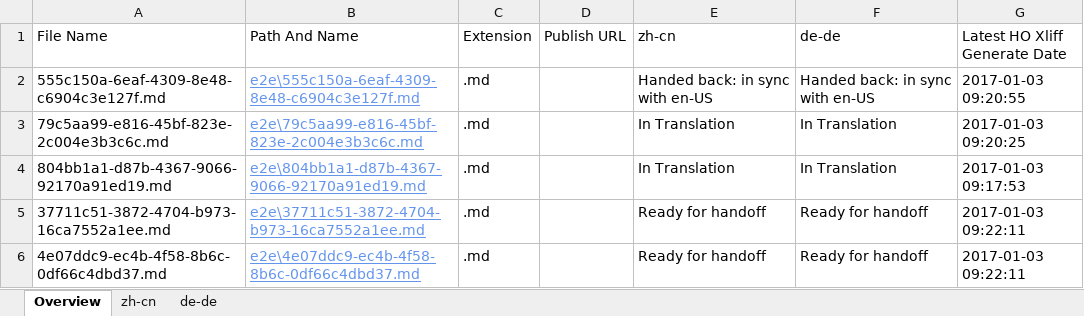
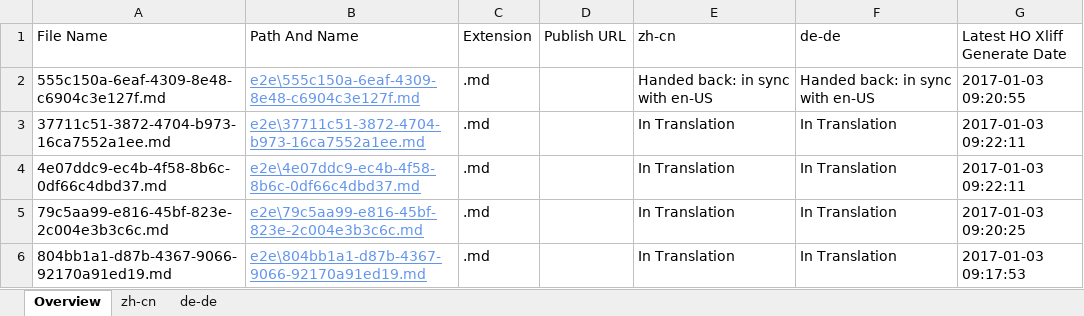
Before and after one commit to OpenLocalizationTestOrg/ol-test1-handback, an Excel workbook: ol-handback/OpenLocalizationTestOrg/ol-test1/ci/localization-status.xlsx, sheet Overview, drawn as a sheet; values as stored, in another font and other column widths than the file's, no borders; table styles not drawn; removed rows and columns are numbered as before the commit, all else as after; the diff names each change by its address in the sheet, - before the commit and + after, or states it on an @@ line.

```diff
--- a/ol-handback/OpenLocalizationTestOrg/ol-test1/ci/localization-status.xlsx (sheet Overview)
+++ b/ol-handback/OpenLocalizationTestOrg/ol-test1/ci/localization-status.xlsx (sheet Overview)
+row 3: 37711c51-3872-4704-b973-16ca7552a1ee.md | e2e\37711c51-3872-4704-b973-16ca7552a1ee.md | .md |  | In Translation | In Translation | 2017-01-03 09:22:11
+row 4: 4e07ddc9-ec4b-4f58-8b6c-0df66c4dbd37.md | e2e\4e07ddc9-ec4b-4f58-8b6c-0df66c4dbd37.md | .md |  | In Translation | In Translation | 2017-01-03 09:22:11
-row 5: 37711c51-3872-4704-b973-16ca7552a1ee.md | e2e\37711c51-3872-4704-b973-16ca7552a1ee.md | .md |  | Ready for handoff | Ready for handoff | 2017-01-03 09:22:11
-row 6: 4e07ddc9-ec4b-4f58-8b6c-0df66c4dbd37.md | e2e\4e07ddc9-ec4b-4f58-8b6c-0df66c4dbd37.md | .md |  | Ready for handoff | Ready for handoff | 2017-01-03 09:22:11
```
Also changed, not shown: sheet zh-cn, sheet de-de.
